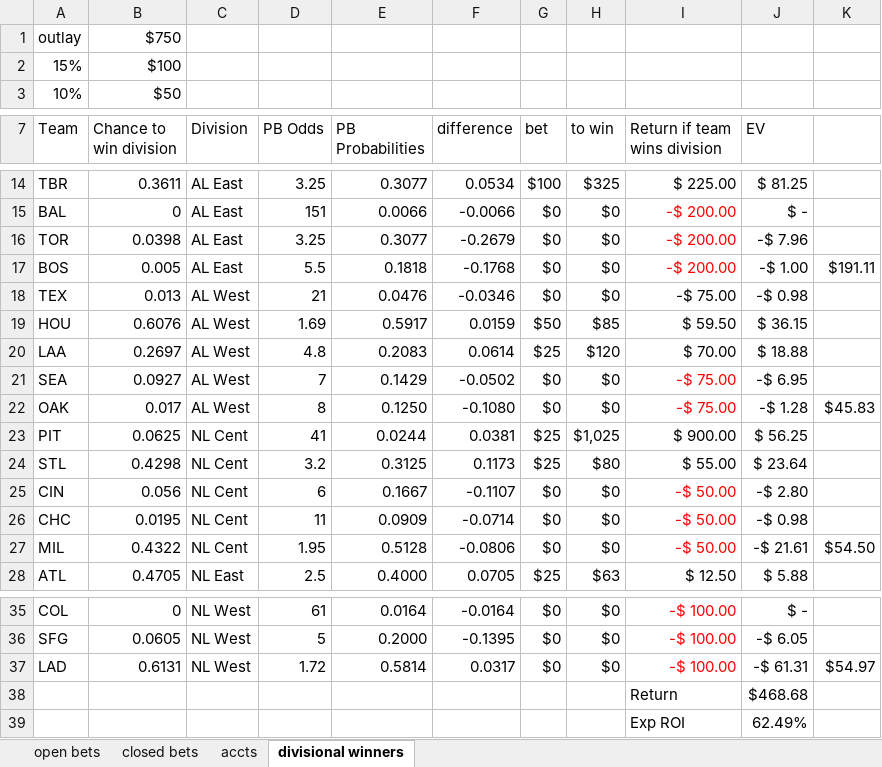
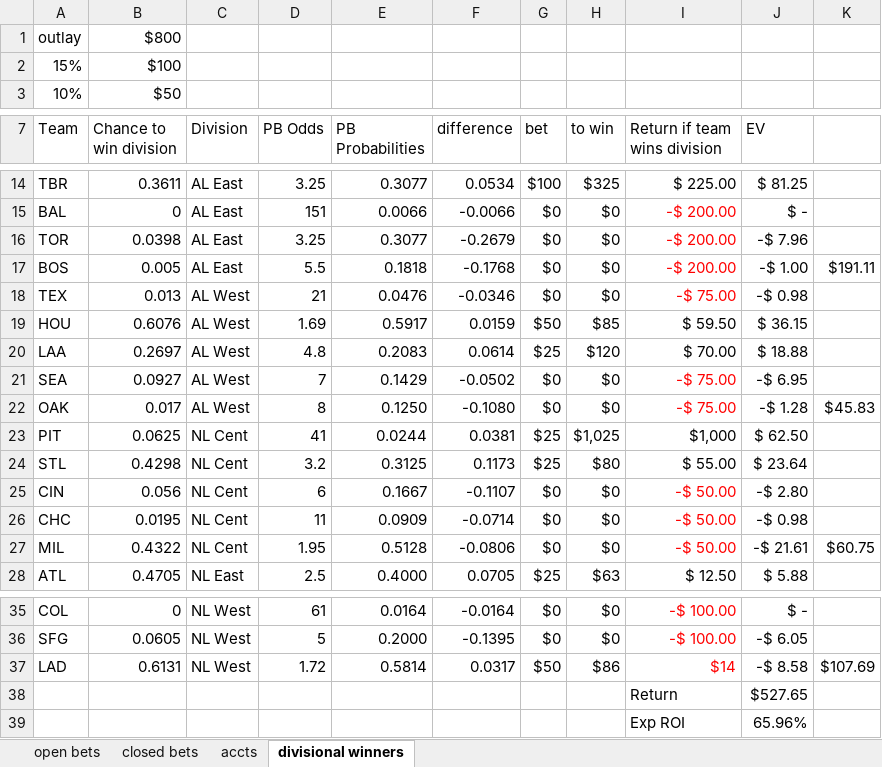
Before and after one commit to EricPPeterson/baseball-model, an Excel workbook: daily_betting/2022 bets.xlsx, sheet divisional winners, drawn as a sheet; only a part is shown, gaps mark what is left out; values as stored, in another font and other column widths than the file's, no borders; conditional formats not drawn; the diff names each change by its address in the sheet, - before the commit and + after, or states it on an @@ line.

```diff
--- a/daily_betting/2022 bets.xlsx (sheet divisional winners)
+++ b/daily_betting/2022 bets.xlsx (sheet divisional winners)
-B1 (Chance to win division): $750
+B1 (Chance to win division): $800
-I18 text colour: black
+I18 text colour: #FF0000
-I23 (Return if team wins division): $ 900.00
+I23 (Return if team wins division): $1,000
-J23 (EV): $ 56.25
+J23 (EV): $ 62.50
-K27: $54.50
+K27: $60.75
-G37 (bet): $0
+G37 (bet): $50
-H37 (to win): $0
+H37 (to win): $86
-I37 (Return if team wins division): -$ 100.00
+I37 (Return if team wins division): $14
-J37 (EV): -$ 61.31
+J37 (EV): -$ 8.58
-K37: $54.97
+K37: $107.69
-J38 (EV): $468.68
+J38 (EV): $527.65
-J39 (EV): 62.49%
+J39 (EV): 65.96%
```
Also changed, not shown: 4 other files.
